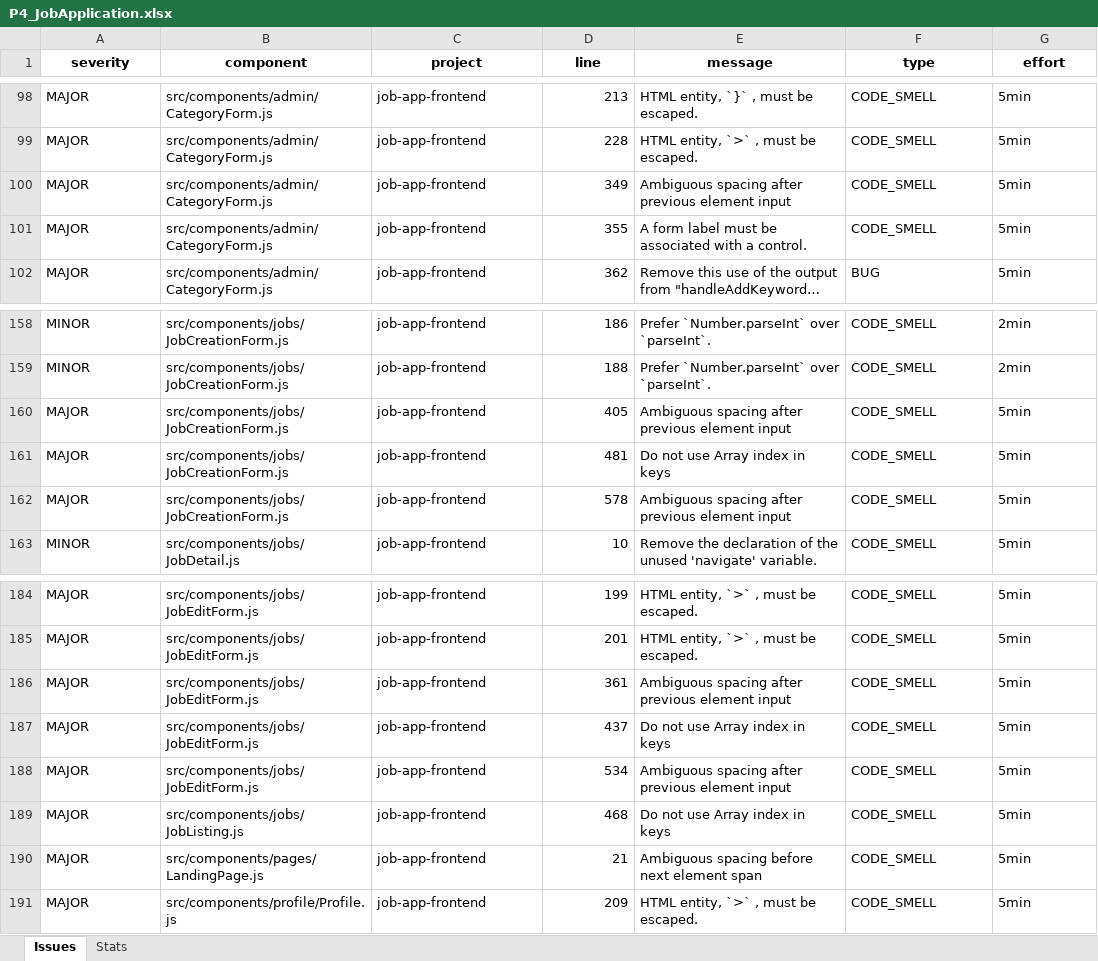
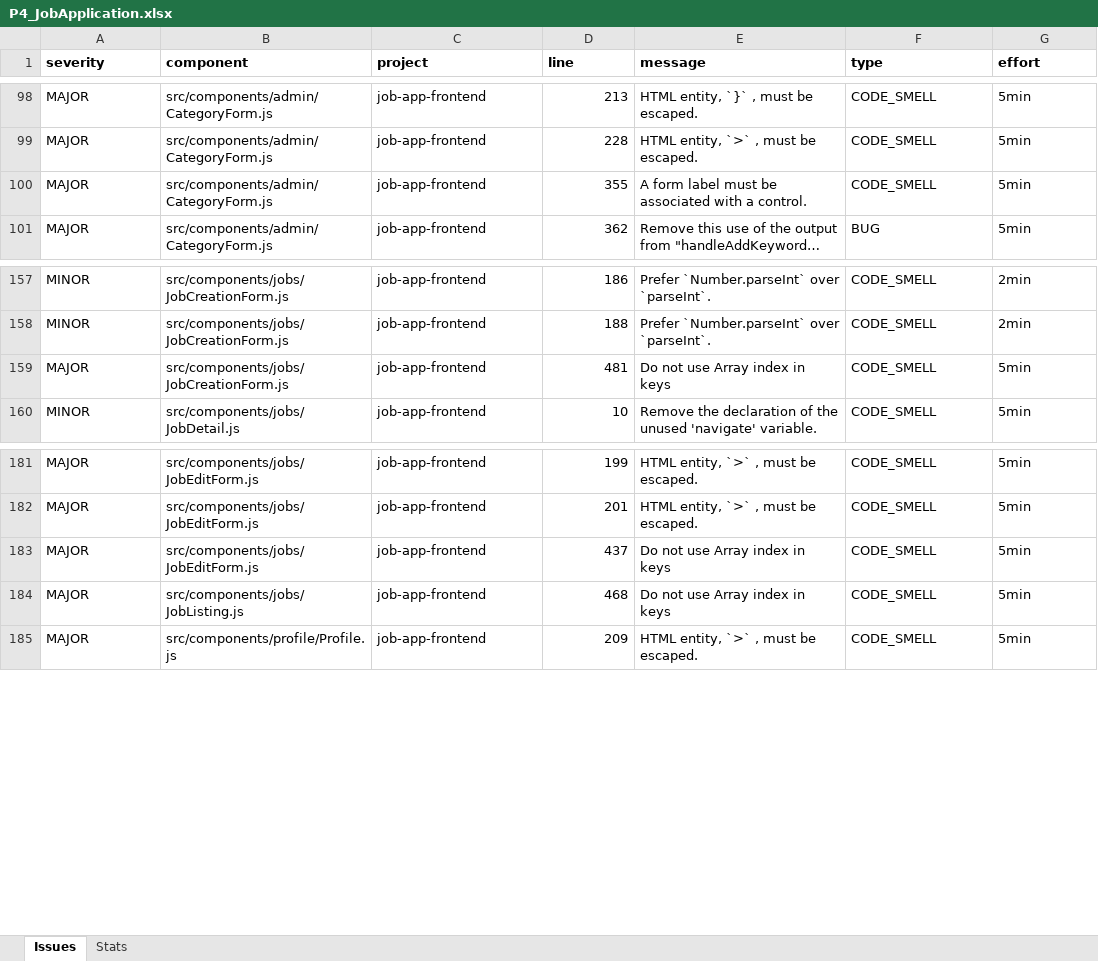
Before and after one commit to Kashifraz/DIinAGP, an Excel workbook: design_issues/sonarqube/P4_JobApplication.xlsx, sheet Issues, drawn as a sheet; only a part is shown, gaps mark what is left out; long unchanged cells end in …; values as stored, in another font and other column widths than the file's, no borders; the diff names each change by its address in the sheet, - before the commit and + after, or states it on an @@ line.

```diff
--- a/design_issues/sonarqube/P4_JobApplication.xlsx (sheet Issues)
+++ b/design_issues/sonarqube/P4_JobApplication.xlsx (sheet Issues)
-A1:G1 alignment: center
+A1:G1 alignment: left
-row 100: MAJOR | src/components/admin/CategoryForm.js | job-app-frontend | 349 | Ambiguous spacing after previous element input | CODE_SMELL | 5min
-row 160: MAJOR | src/components/jobs/JobCreationForm.js | job-app-frontend | 405 | Ambiguous spacing after previous element input | CODE_SMELL | 5min
-row 162: MAJOR | src/components/jobs/JobCreationForm.js | job-app-frontend | 578 | Ambiguous spacing after previous element input | CODE_SMELL | 5min
-row 186: MAJOR | src/components/jobs/JobEditForm.js | job-app-frontend | 361 | Ambiguous spacing after previous element input | CODE_SMELL | 5min
-row 188: MAJOR | src/components/jobs/JobEditForm.js | job-app-frontend | 534 | Ambiguous spacing after previous element input | CODE_SMELL | 5min
-row 190: MAJOR | src/components/pages/LandingPage.js | job-app-frontend | 21 | Ambiguous spacing before next element span | CODE_SMELL | 5min
```
Also changed, not shown: sheet Stats, design_issues/sonarqube/P10_POS.xlsx, design_issues/sonarqube/P2_VocabularyApp.xlsx, 7 other files.
